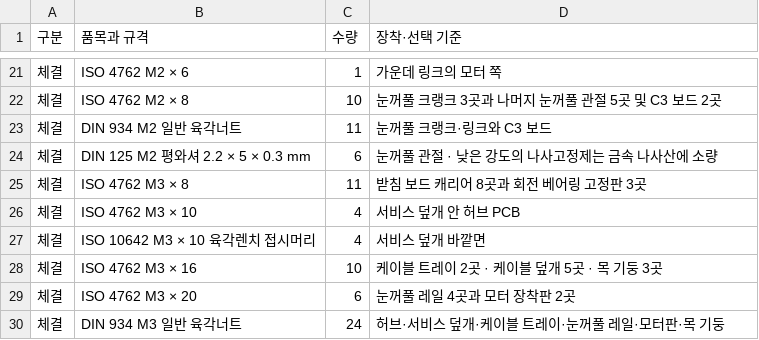
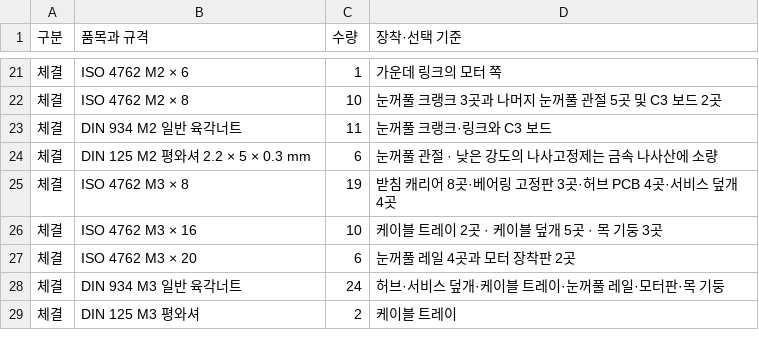
Before and after one commit to ckh7488/head, a CSV file: mechanical/BOM.csv, drawn as a sheet; only a part is shown, gaps mark what is left out; the shorter side is filled out with more unchanged rows.

```diff
--- a/mechanical/BOM.csv
+++ b/mechanical/BOM.csv
@@ -24,5 +24,3 @@
 체결,DIN 125 M2 평와셔 2.2 × 5 × 0.3 mm,6,눈꺼풀 관절 · 낮은 강도의 나사고정제는 금속 나사산에 소량
-체결,ISO 4762 M3 × 8,11,받침 보드 캐리어 8곳과 회전 베어링 고정판 3곳
-체결,ISO 4762 M3 × 10,4,서비스 덮개 안 허브 PCB
-체결,ISO 10642 M3 × 10 육각렌치 접시머리,4,서비스 덮개 바깥면
+체결,ISO 4762 M3 × 8,19,받침 캐리어 8곳·베어링 고정판 3곳·허브 PCB 4곳·서비스 덮개 4곳
 체결,ISO 4762 M3 × 16,10,케이블 트레이 2곳 · 케이블 덮개 5곳 · 목 기둥 3곳
```
Also changed, not shown: 27 other files.
